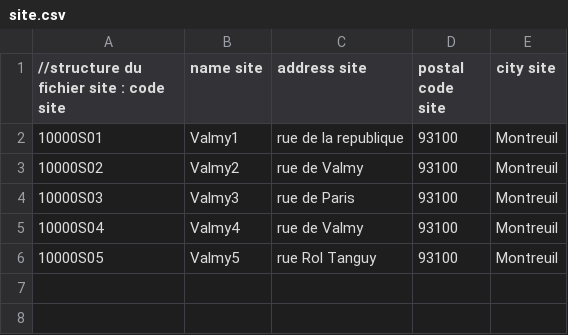
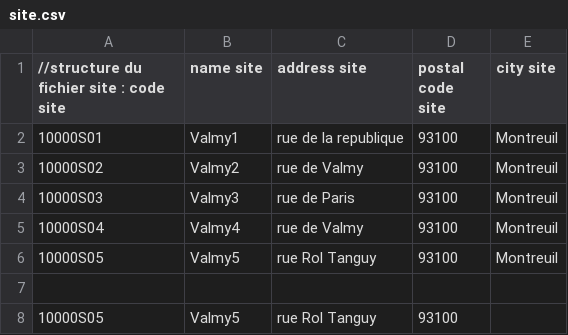
Before and after one commit to fgrept/profil_skype, a CSV file: profil-skype/profil-skype-batch-referentiel/src/main/resources/input/site.csv, drawn as a sheet.

```diff
--- a/profil-skype/profil-skype-batch-referentiel/src/main/resources/input/site.csv
+++ b/profil-skype/profil-skype-batch-referentiel/src/main/resources/input/site.csv
@@ -6 +6,3 @@
 10000S05;Valmy5;rue Rol Tanguy;93100;Montreuil
+;;;;
+10000S05;Valmy5;rue Rol Tanguy;93100;
```
Also changed, not shown: profil-skype/profil-skype-batch-referentiel/src/main/resources/input/collaborater.csv, 16 other files.
